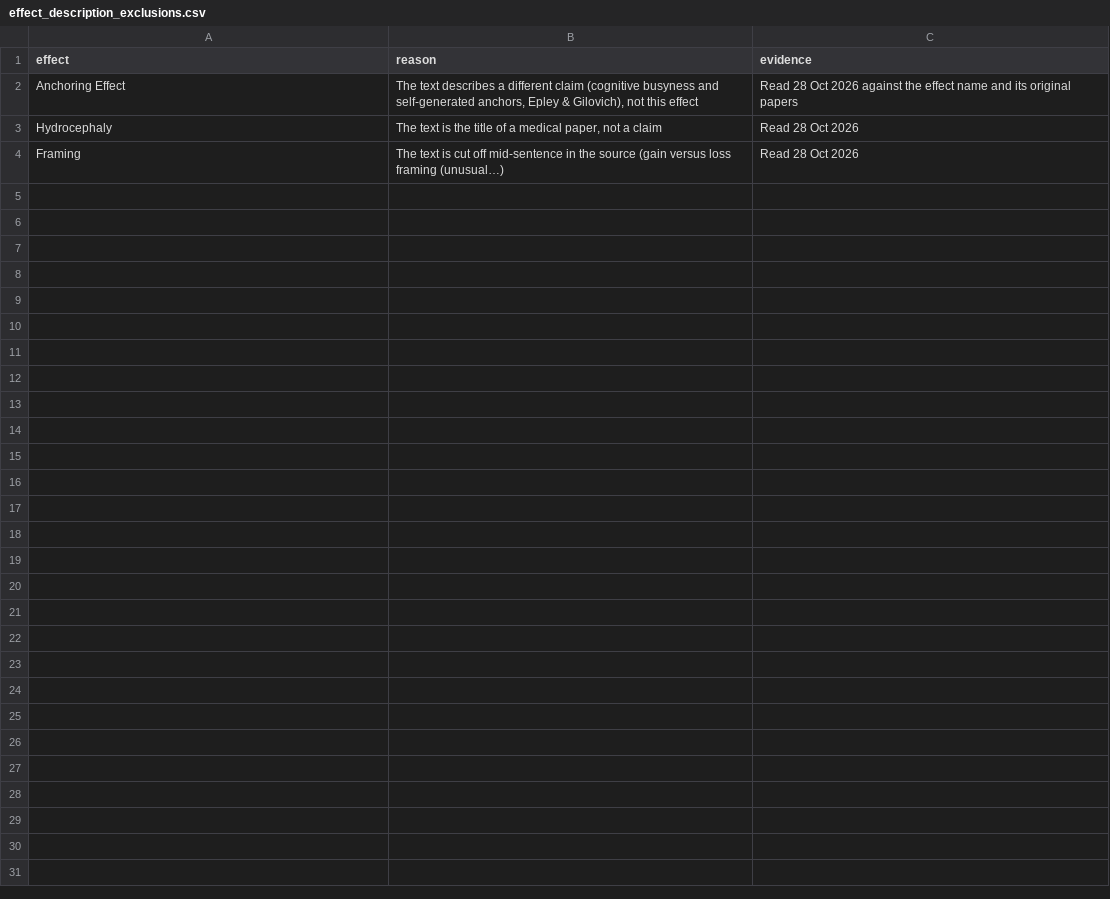
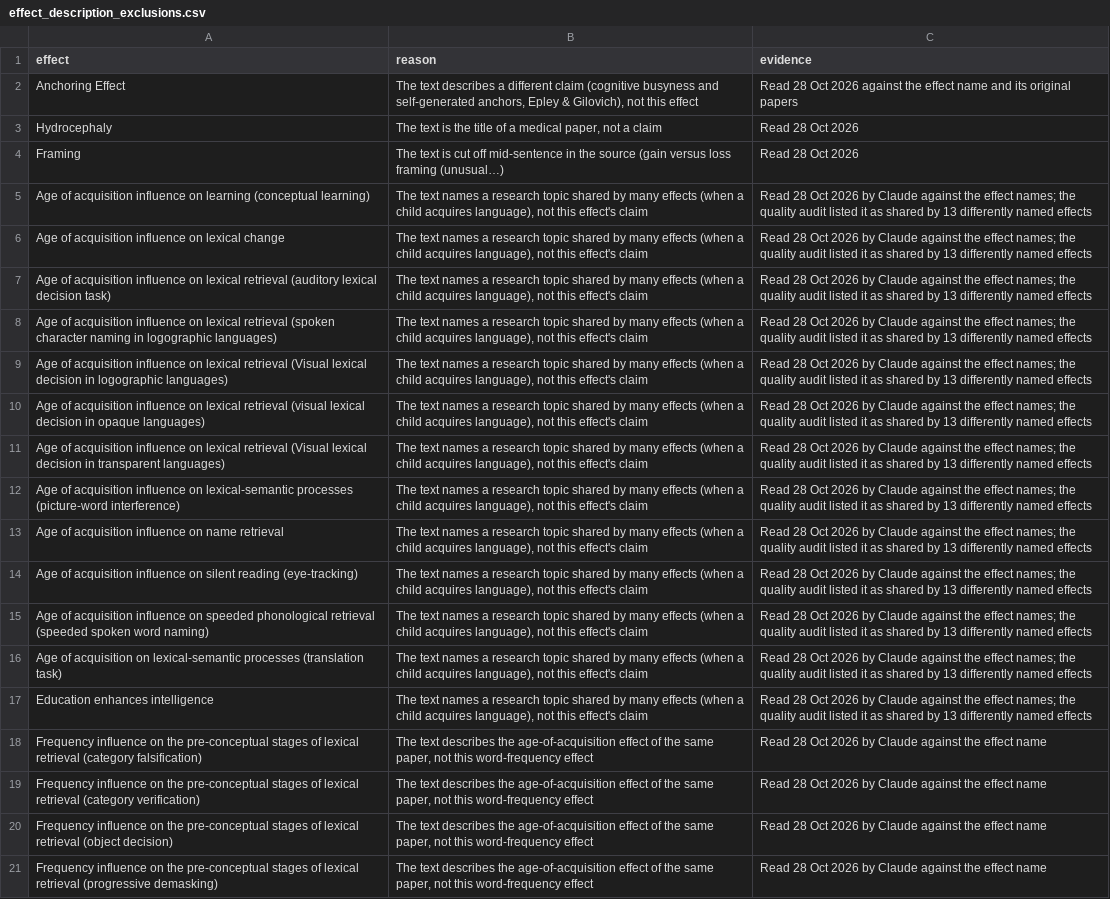
Before and after one commit to leosammallahti/retested, a CSV file: data/curated/effect_description_exclusions.csv, drawn as a sheet; the diff names each change by its address in the sheet, - before the commit and + after, or states it on an @@ line.

```diff
--- a/data/curated/effect_description_exclusions.csv
+++ b/data/curated/effect_description_exclusions.csv
+row 5: Age of acquisition influence on learning (conceptual learning) | The text names a research topic shared by many effects (when a child acquires language), not this effect's claim | Read 28 Oct 2026 by Claude against the effect names; the quality audit listed it as shared by 13 differently named effects
+row 6: Age of acquisition influence on lexical change | The text names a research topic shared by many effects (when a child acquires language), not this effect's claim | Read 28 Oct 2026 by Claude against the effect names; the quality audit listed it as shared by 13 differently named effects
+row 7: Age of acquisition influence on lexical retrieval (auditory lexical decision task) | The text names a research topic shared by many effects (when a child acquires language), not this effect's claim | Read 28 Oct 2026 by Claude against the effect names; the quality audit listed it as shared by 13 differently named effects
+row 8: Age of acquisition influence on lexical retrieval (spoken character naming in logographic languages) | The text names a research topic shared by many effects (when a child acquires language), not this effect's claim | Read 28 Oct 2026 by Claude against the effect names; the quality audit listed it as shared by 13 differently named effects
+row 9: Age of acquisition influence on lexical retrieval (Visual lexical decision in logographic languages) | The text names a research topic shared by many effects (when a child acquires language), not this effect's claim | Read 28 Oct 2026 by Claude against the effect names; the quality audit listed it as shared by 13 differently named effects
+row 10: Age of acquisition influence on lexical retrieval (visual lexical decision in opaque languages) | The text names a research topic shared by many effects (when a child acquires language), not this effect's claim | Read 28 Oct 2026 by Claude against the effect names; the quality audit listed it as shared by 13 differently named effects
+row 11: Age of acquisition influence on lexical retrieval (Visual lexical decision in transparent languages) | The text names a research topic shared by many effects (when a child acquires language), not this effect's claim | Read 28 Oct 2026 by Claude against the effect names; the quality audit listed it as shared by 13 differently named effects
+row 12: Age of acquisition influence on lexical-semantic processes (picture-word interference) | The text names a research topic shared by many effects (when a child acquires language), not this effect's claim | Read 28 Oct 2026 by Claude against the effect names; the quality audit listed it as shared by 13 differently named effects
+row 13: Age of acquisition influence on name retrieval | The text names a research topic shared by many effects (when a child acquires language), not this effect's claim | Read 28 Oct 2026 by Claude against the effect names; the quality audit listed it as shared by 13 differently named effects
+row 14: Age of acquisition influence on silent reading (eye-tracking) | The text names a research topic shared by many effects (when a child acquires language), not this effect's claim | Read 28 Oct 2026 by Claude against the effect names; the quality audit listed it as shared by 13 differently named effects
+row 15: Age of acquisition influence on speeded phonological retrieval (speeded spoken word naming) | The text names a research topic shared by many effects (when a child acquires language), not this effect's claim | Read 28 Oct 2026 by Claude against the effect names; the quality audit listed it as shared by 13 differently named effects
+row 16: Age of acquisition on lexical-semantic processes (translation task) | The text names a research topic shared by many effects (when a child acquires language), not this effect's claim | Read 28 Oct 2026 by Claude against the effect names; the quality audit listed it as shared by 13 differently named effects
+row 17: Education enhances intelligence | The text names a research topic shared by many effects (when a child acquires language), not this effect's claim | Read 28 Oct 2026 by Claude against the effect names; the quality audit listed it as shared by 13 differently named effects
+row 18: Frequency influence on the pre-conceptual stages of lexical retrieval (category falsification) | The text describes the age-of-acquisition effect of the same paper, not this word-frequency effect | Read 28 Oct 2026 by Claude against the effect name
+row 19: Frequency influence on the pre-conceptual stages of lexical retrieval (category verification) | The text describes the age-of-acquisition effect of the same paper, not this word-frequency effect | Read 28 Oct 2026 by Claude against the effect name
+row 20: Frequency influence on the pre-conceptual stages of lexical retrieval (object decision) | The text describes the age-of-acquisition effect of the same paper, not this word-frequency effect | Read 28 Oct 2026 by Claude against the effect name
+row 21: Frequency influence on the pre-conceptual stages of lexical retrieval (progressive demasking) | The text describes the age-of-acquisition effect of the same paper, not this word-frequency effect | Read 28 Oct 2026 by Claude against the effect name
```
Also changed, not shown: data/curated/attempt_relinks.csv, 23 other files.
